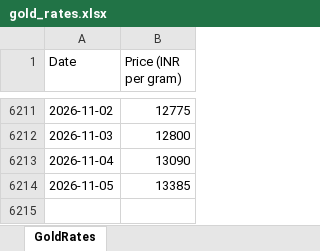
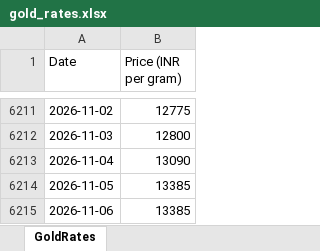
Before and after one commit to tijothomas11/Goldrates, an Excel workbook: gold_rates.xlsx, sheet GoldRates, drawn as a sheet; only a part is shown, gaps mark what is left out; values as stored, in another font and other column widths than the file's, no borders; the diff names each change by its address in the sheet, - before the commit and + after, or states it on an @@ line.

```diff
--- a/gold_rates.xlsx (sheet GoldRates)
+++ b/gold_rates.xlsx (sheet GoldRates)
+row 6215: 2026-11-06 | 13385
```
Also changed, not shown: 4 other files.
